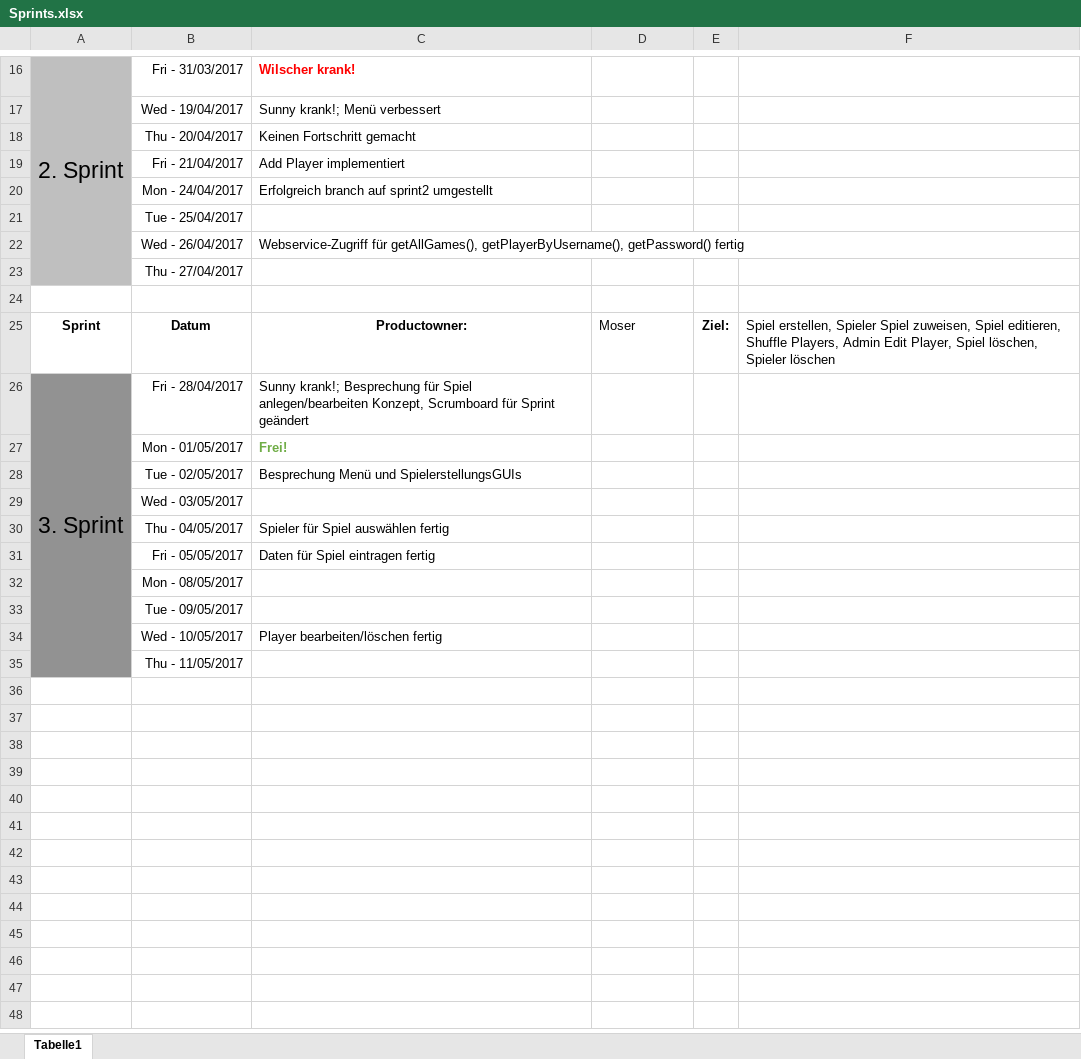
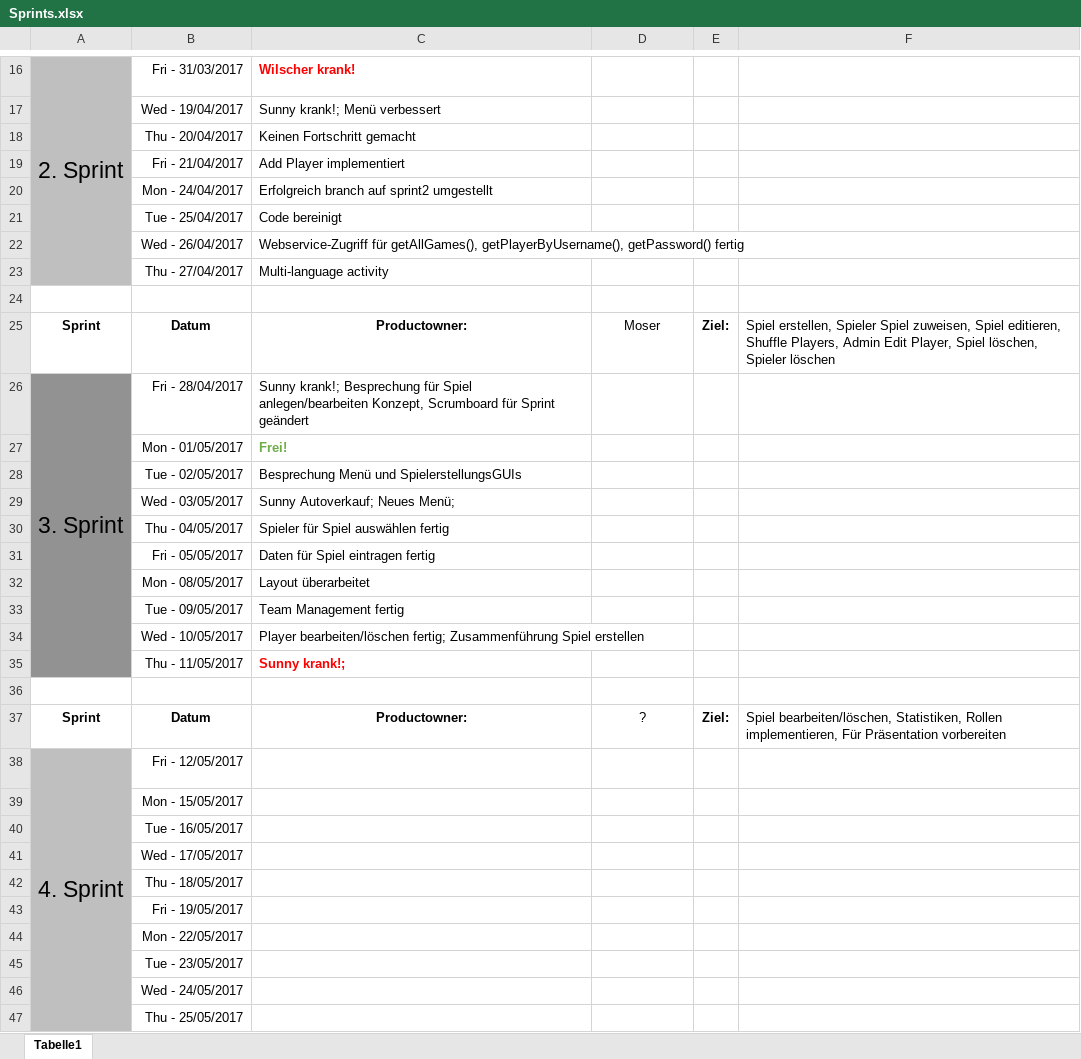
Before and after one commit to Miautex/Soccer_app, an Excel workbook: documents/Sprints.xlsx, sheet Tabelle1, drawn as a sheet; only a part is shown, gaps mark what is left out; values as stored, in another font and other column widths than the file's, no borders; removed rows and columns are numbered as before the commit, all else as after; the diff covers the shown part only; the diff names each change by its address in the sheet, - before the commit and + after, or states it on an @@ line.

Commit message:
Updated documents

```diff
--- a/documents/Sprints.xlsx (sheet Tabelle1)
+++ b/documents/Sprints.xlsx (sheet Tabelle1)
-C21: (empty)
+C21: Code bereinigt
-C23: (empty)
+C23: Multi-language activity
-D25 alignment: left
+D25 alignment: center
-A26:A35 merged
+A26:A35 merged
-C29: (empty)
+C29: Sunny Autoverkauf; Neues Menü;
-C32: (empty)
+C32: Layout überarbeitet
-C33: (empty)
+C33: Team Management fertig
-C34: Player bearbeiten/löschen fertig
+C34: Player bearbeiten/löschen fertig; Zusammenführung Spiel erstellen
+row 35:  | Thu - 11/05/2017 | Sunny krank!;
+row 36: (empty)
+row 37: Sprint | Datum | Productowner: | ? | Ziel: | Spiel bearbeiten/löschen, Statistiken, Rollen implementieren, Für Präsentation vorbereiten
+row 38: 4. Sprint | Fri - 12/05/2017
-A39 fill: #929292
+A39 fill: #BFBFBF
-B39: Thu - 11/05/2017
+B39: Mon - 15/05/2017
+row 40:  | Tue - 16/05/2017
+row 41:  | Wed - 17/05/2017
+row 42:  | Thu - 18/05/2017
+row 43:  | Fri - 19/05/2017
+row 44:  | Mon - 22/05/2017
+row 45:  | Tue - 23/05/2017
+row 46:  | Wed - 24/05/2017
+row 47:  | Thu - 25/05/2017
```
Also changed, not shown: cell formats elsewhere in this sheet, 2 other files.
